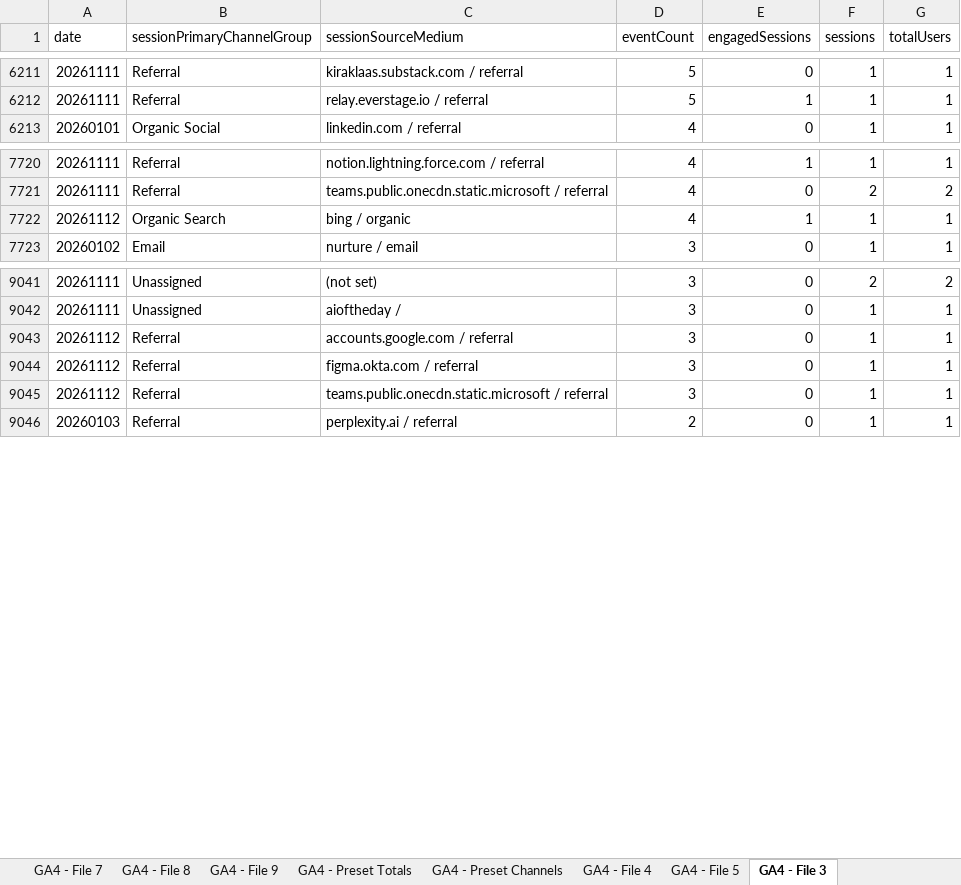
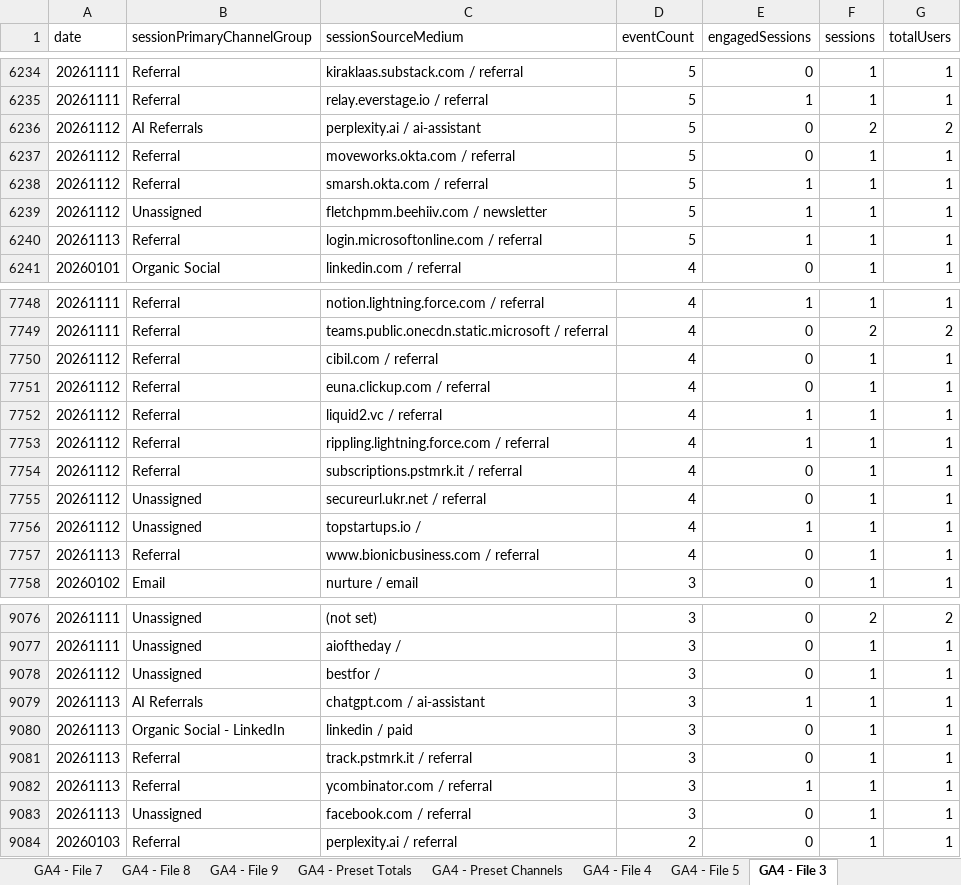
Before and after one commit to MutinyGTM/growth-dashboard, an Excel workbook: data/master-feed.xlsx, sheet GA4 - File 3, drawn as a sheet; only a part is shown, gaps mark what is left out; values as stored, in another font and other column widths than the file's, no borders; charts and pictures not drawn; addresses are those after the commit; the diff covers the shown part only; the diff names each change by its address in the sheet, - before the commit and + after, or states it on an @@ line.

```diff
--- a/data/master-feed.xlsx (sheet GA4 - File 3)
+++ b/data/master-feed.xlsx (sheet GA4 - File 3)
+row 6236: 20261112 | AI Referrals | perplexity.ai / ai-assistant | 5 | 0 | 2 | 2
+row 6237: 20261112 | Referral | moveworks.okta.com / referral | 5 | 0 | 1 | 1
+row 6238: 20261112 | Referral | smarsh.okta.com / referral | 5 | 1 | 1 | 1
+row 6239: 20261112 | Unassigned | fletchpmm.beehiiv.com / newsletter | 5 | 1 | 1 | 1
+row 6240: 20261113 | Referral | login.microsoftonline.com / referral | 5 | 1 | 1 | 1
+row 7750: 20261112 | Referral | cibil.com / referral | 4 | 0 | 1 | 1
+row 7751: 20261112 | Referral | euna.clickup.com / referral | 4 | 0 | 1 | 1
+row 7752: 20261112 | Referral | liquid2.vc / referral | 4 | 1 | 1 | 1
-B7753 (sessionPrimaryChannelGroup): Organic Search
+B7753 (sessionPrimaryChannelGroup): Referral
-C7753 (sessionSourceMedium): bing / organic
+C7753 (sessionSourceMedium): rippling.lightning.force.com / referral
+row 7754: 20261112 | Referral | subscriptions.pstmrk.it / referral | 4 | 0 | 1 | 1
+row 7755: 20261112 | Unassigned | secureurl.ukr.net / referral | 4 | 0 | 1 | 1
+row 7756: 20261112 | Unassigned | topstartups.io / | 4 | 1 | 1 | 1
+row 7757: 20261113 | Referral | www.bionicbusiness.com / referral | 4 | 0 | 1 | 1
-B9078 (sessionPrimaryChannelGroup): Referral
+B9078 (sessionPrimaryChannelGroup): Unassigned
-C9078 (sessionSourceMedium): accounts.google.com / referral
+C9078 (sessionSourceMedium): bestfor /
+row 9079: 20261113 | AI Referrals | chatgpt.com / ai-assistant | 3 | 1 | 1 | 1
+row 9080: 20261113 | Organic Social - LinkedIn | linkedin / paid | 3 | 0 | 1 | 1
-A9081:A9082 (date): 20261112
+A9081:A9082 (date): 20261113
-C9081 (sessionSourceMedium): figma.okta.com / referral
+C9081 (sessionSourceMedium): track.pstmrk.it / referral
-C9082 (sessionSourceMedium): teams.public.onecdn.static.microsoft / referral
+C9082 (sessionSourceMedium): ycombinator.com / referral
-E9082 (engagedSessions): 0
+E9082 (engagedSessions): 1
+row 9083: 20261113 | Unassigned | facebook.com / referral | 3 | 0 | 1 | 1
```
Also changed, not shown: 30 added rows, 2 removed rows and 6 edited cells elsewhere in this sheet, sheet GA4 - File 5, sheet GA4 - Preset Channels, sheet GA4 - File 6, sheet GA4 - File 7, sheet GA4 - Preset Totals, sheet GA4 - File 1, 4 more sheets, 8 other files.
